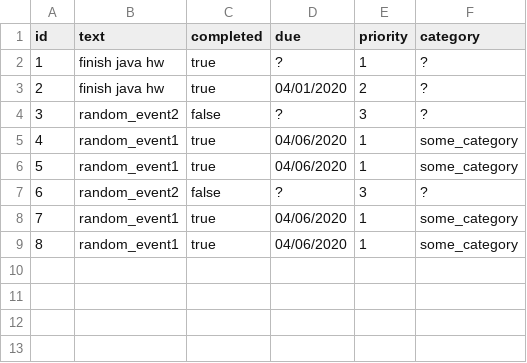
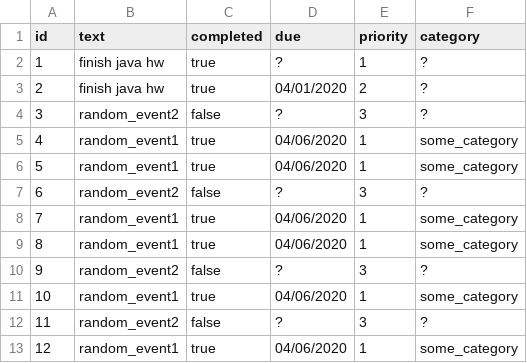
Before and after one commit to sry19/java5004_teamprojects, a CSV file: hw9/src/main/resources/maintest.csv, drawn as a sheet.

```diff
--- a/hw9/src/main/resources/maintest.csv
+++ b/hw9/src/main/resources/maintest.csv
@@ -9 +9,5 @@
 "8","random_event1","true","04/06/2020","1","some_category"
+"9","random_event2","false","?","3","?"
+"10","random_event1","true","04/06/2020","1","some_category"
+"11","random_event2","false","?","3","?"
+"12","random_event1","true","04/06/2020","1","some_category"
```
Also changed, not shown: hw9/src/main/resources/todolist2.csv.
